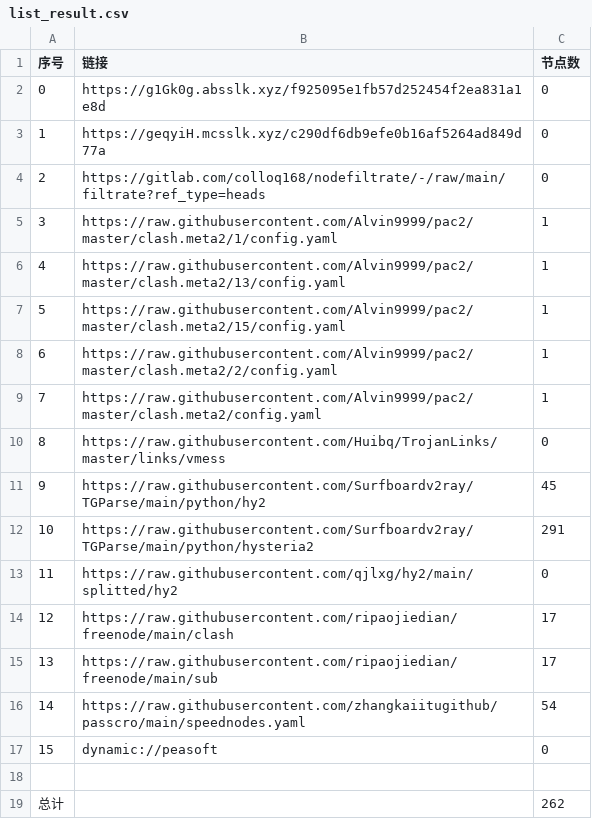
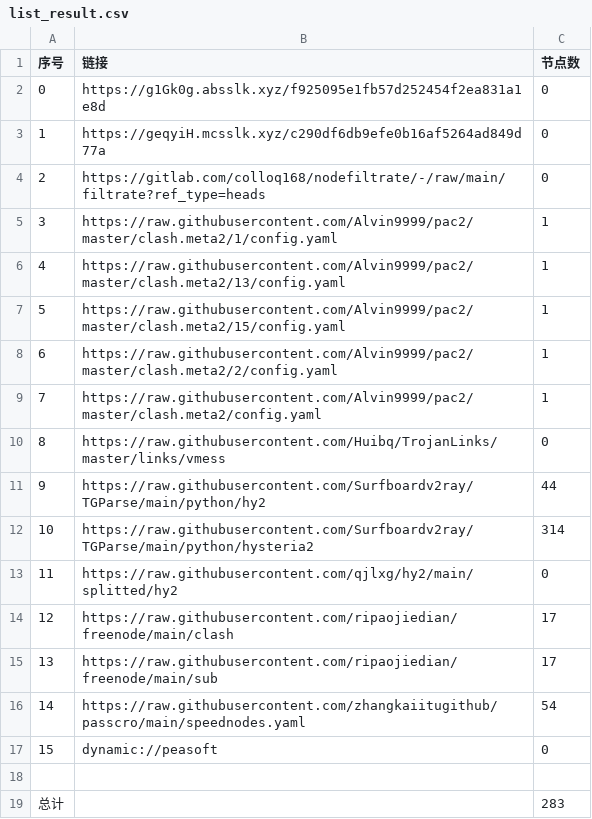
Before and after one commit to rf916711-del/AutoMergePublicNodes, a CSV file: list_result.csv, drawn as a sheet.

```diff
--- a/list_result.csv
+++ b/list_result.csv
@@ -10,4 +10,4 @@
 8,https://raw.githubusercontent.com/Huibq/TrojanLinks/master/links/vmess,0
-9,https://raw.githubusercontent.com/Surfboardv2ray/TGParse/main/python/hy2,45
-10,https://raw.githubusercontent.com/Surfboardv2ray/TGParse/main/python/hysteria2,291
+9,https://raw.githubusercontent.com/Surfboardv2ray/TGParse/main/python/hy2,44
+10,https://raw.githubusercontent.com/Surfboardv2ray/TGParse/main/python/hysteria2,314
 11,https://raw.githubusercontent.com/qjlxg/hy2/main/splitted/hy2,0
@@ -18,2 +18,2 @@
 
-总计,,262
+总计,,283
```
Also changed, not shown: 7 other files.
